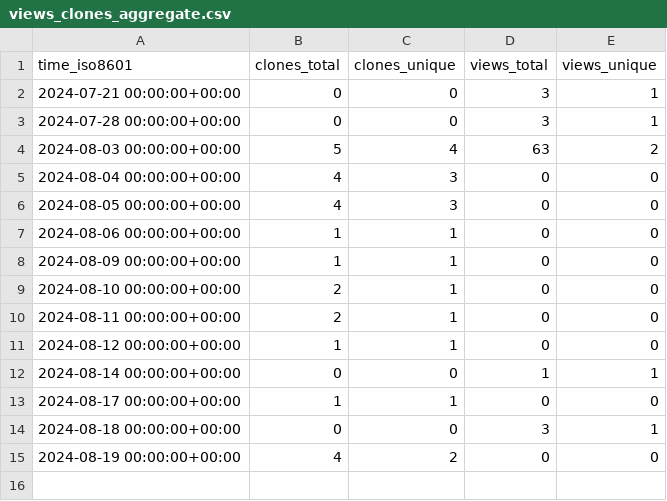
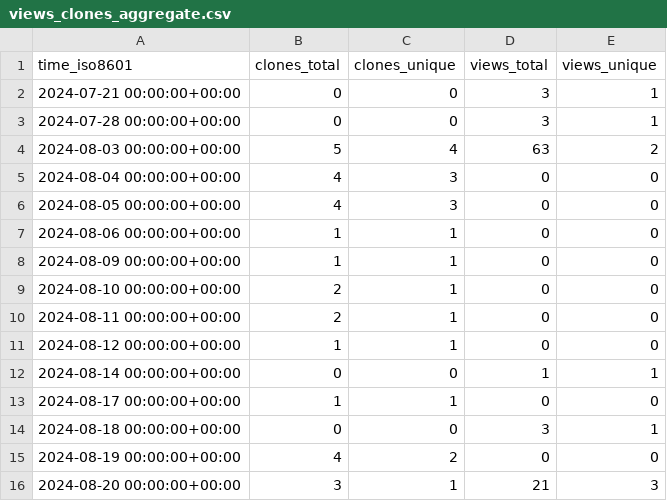
Before and after one commit to pwrliang/RayJoin, a CSV file: pwrliang/RayJoin/ghrs-data/views_clones_aggregate.csv, drawn as a sheet; the diff names each change by its address in the sheet, - before the commit and + after, or states it on an @@ line.

```diff
--- a/pwrliang/RayJoin/ghrs-data/views_clones_aggregate.csv
+++ b/pwrliang/RayJoin/ghrs-data/views_clones_aggregate.csv
+row 16: 2024-08-20 00:00:00+00:00 | 3 | 1 | 21 | 3
```
Also changed, not shown: 1 other file.
